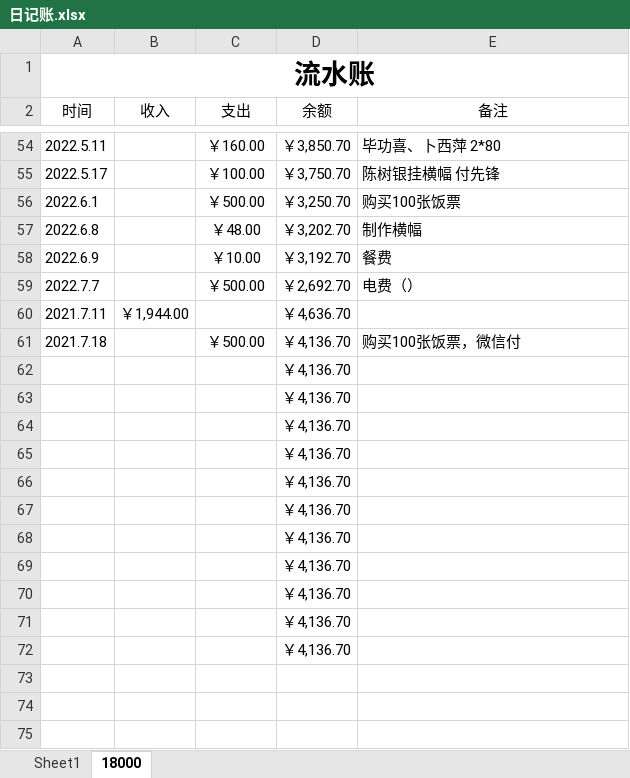
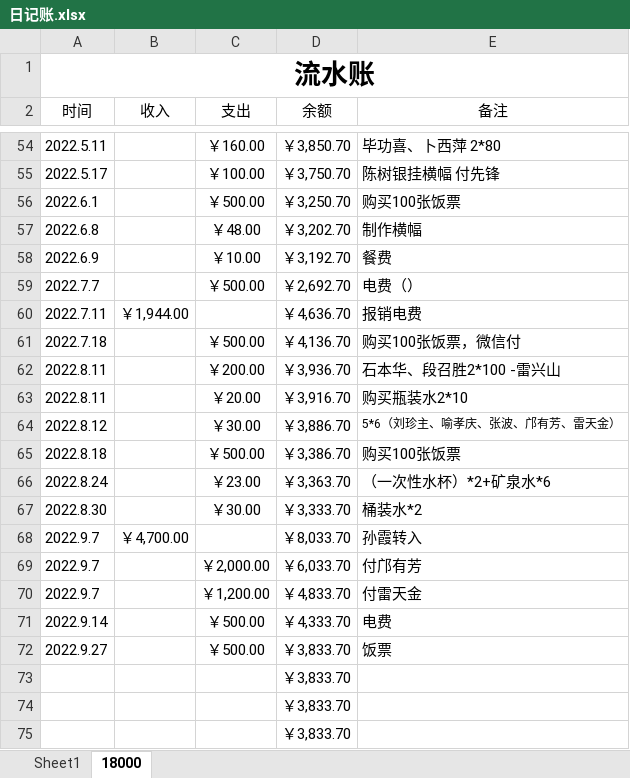
Before and after one commit to leitianjin/calc, an Excel workbook: 日记账.xlsx, sheet 18000, drawn as a sheet; only a part is shown, gaps mark what is left out; values as stored, in another font and other column widths than the file's, no borders; removed rows and columns are numbered as before the commit, all else as after; the diff names each change by its address in the sheet, - before the commit and + after, or states it on an @@ line.

```diff
--- a/日记账.xlsx (sheet 18000)
+++ b/日记账.xlsx (sheet 18000)
-A60 (时间): 2021.7.11
+A60 (时间): 2022.7.11
-E60 (备注): (empty)
+E60 (备注): 报销电费
-A61 (时间): 2021.7.18
+A61 (时间): 2022.7.18
-row 62:  |  |  | ￥4,136.70
-row 63:  |  |  | ￥4,136.70
-row 64:  |  |  | ￥4,136.70
-row 65:  |  |  | ￥4,136.70
-row 66:  |  |  | ￥4,136.70
-row 67:  |  |  | ￥4,136.70
-row 68:  |  |  | ￥4,136.70
-row 69:  |  |  | ￥4,136.70
+row 62: 2022.8.11 |  | ￥200.00 | ￥3,936.70 | 石本华、段召胜2*100 -雷兴山
+row 63: 2022.8.11 |  | ￥20.00 | ￥3,916.70 | 购买瓶装水2*10
+row 64: 2022.8.12 |  | ￥30.00 | ￥3,886.70 | 5*6（刘珍主、喻孝庆、张波、邝有芳、雷天金）
+row 65: 2022.8.18 |  | ￥500.00 | ￥3,386.70 | 购买100张饭票
+row 66: 2022.8.24 |  | ￥23.00 | ￥3,363.70 | （一次性水杯）*2+矿泉水*6
+row 67: 2022.8.30 |  | ￥30.00 | ￥3,333.70 | 桶装水*2
+row 68: 2022.9.7 | ￥4,700.00 |  | ￥8,033.70 | 孙霞转入
+row 69: 2022.9.7 |  | ￥2,000.00 | ￥6,033.70 | 付邝有芳
+row 70: 2022.9.7 |  | ￥1,200.00 | ￥4,833.70 | 付雷天金
+row 71: 2022.9.14 |  | ￥500.00 | ￥4,333.70 | 电费
+row 72: 2022.9.27 |  | ￥500.00 | ￥3,833.70 | 饭票
-D73:D75 (余额): ￥4,136.70
+D73:D75 (余额): ￥3,833.70
```
Also changed, not shown: 借款明细.xlsx, 2 other files.
